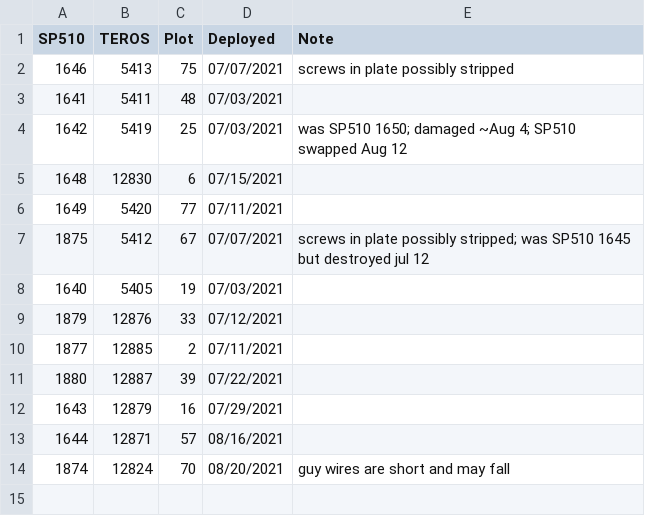
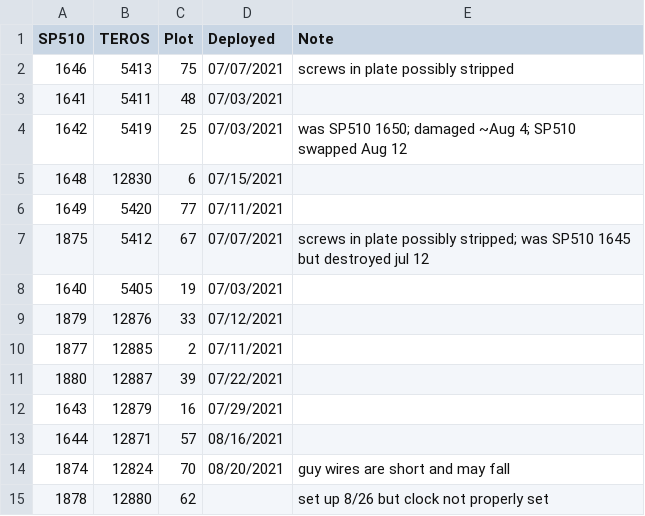
Before and after one commit to melbourne-lab/canopy_flowering, a CSV file: sensors_and_loggers/sensor_logger_masterlist_2021.csv, drawn as a sheet; the diff names each change by its address in the sheet, - before the commit and + after, or states it on an @@ line.

Commit message:
add note for logger in 62

```diff
--- a/sensors_and_loggers/sensor_logger_masterlist_2021.csv
+++ b/sensors_and_loggers/sensor_logger_masterlist_2021.csv
+row 15: 1878 | 12880 | 62 |  | set up 8/26 but clock not properly set
```
